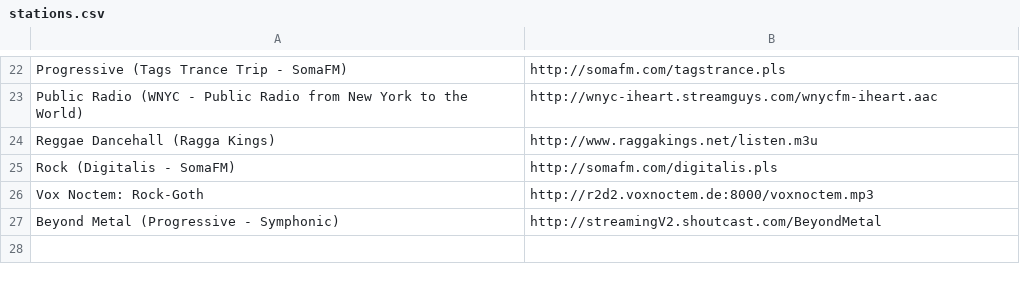
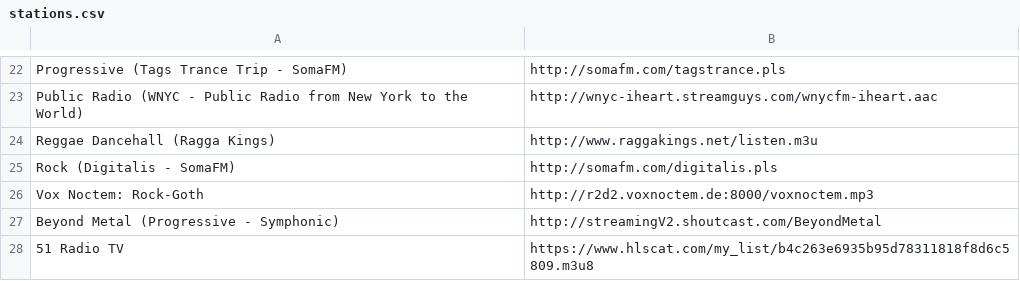
Before and after one commit to coderholic/pyradio, a CSV file: pyradio/stations.csv, drawn as a sheet; only a part is shown, gaps mark what is left out; the diff names each change by its address in the sheet, - before the commit and + after, or states it on an @@ line.

Commit message:
Update stations.csv
51 Radio TV italy

```diff
--- a/pyradio/stations.csv
+++ b/pyradio/stations.csv
+row 28: 51 Radio TV | https://www.hlscat.com/my_list/b4c263e6935b95d78311818f8d6c5809.m3u8
```
